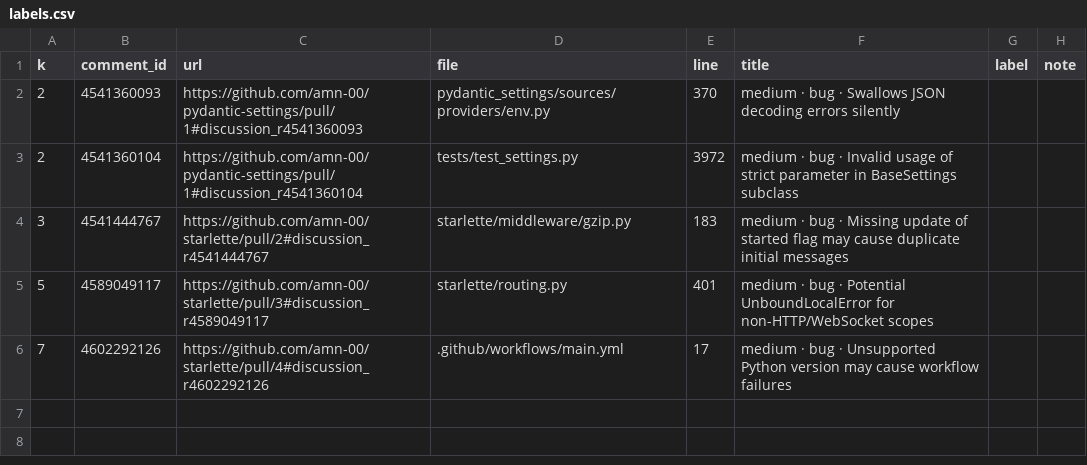
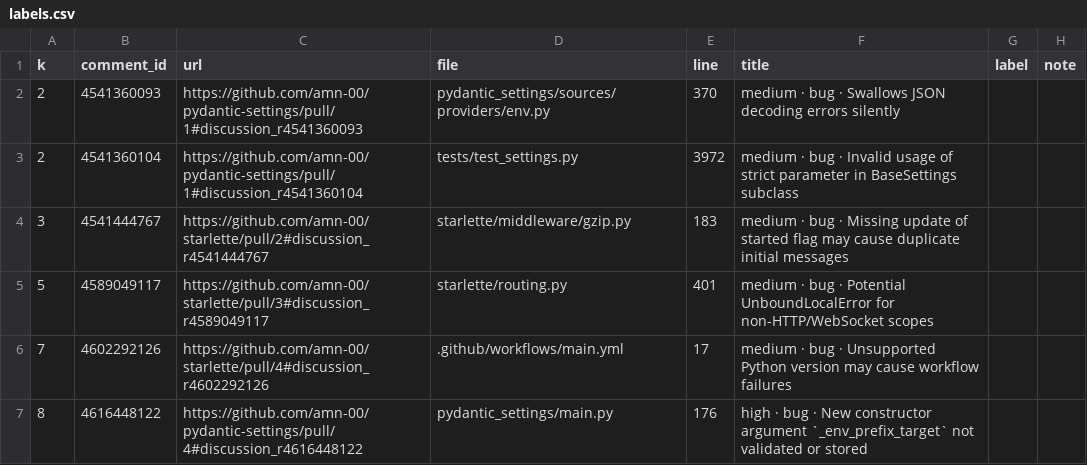
Before and after one commit to amn-00/pr-review-agent, a CSV file: realworld/labels.csv, drawn as a sheet; the diff names each change by its address in the sheet, - before the commit and + after, or states it on an @@ line.

```diff
--- a/realworld/labels.csv
+++ b/realworld/labels.csv
+row 7: 8 | 4616448122 | https://github.com/amn-00/pydantic-settings/pull/4#discussion_r4616448122 | pydantic_settings/main.py | 176 | high · bug · New constructor argument `_env_prefix_target` not validated or stored
```
Also changed, not shown: realworld/reviewer_comments.csv, 7 other files.
